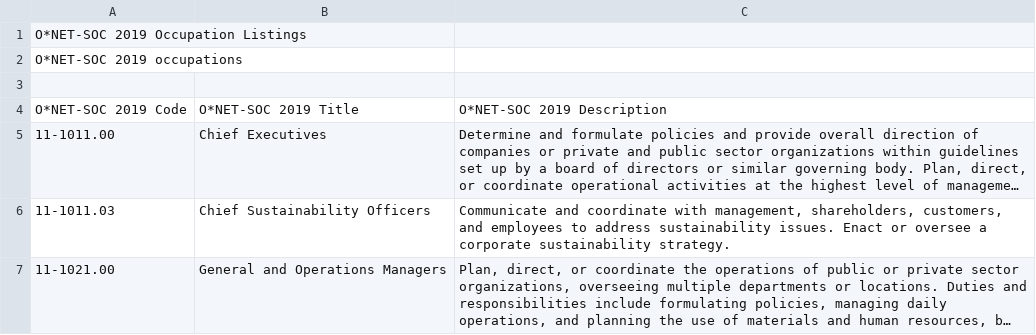
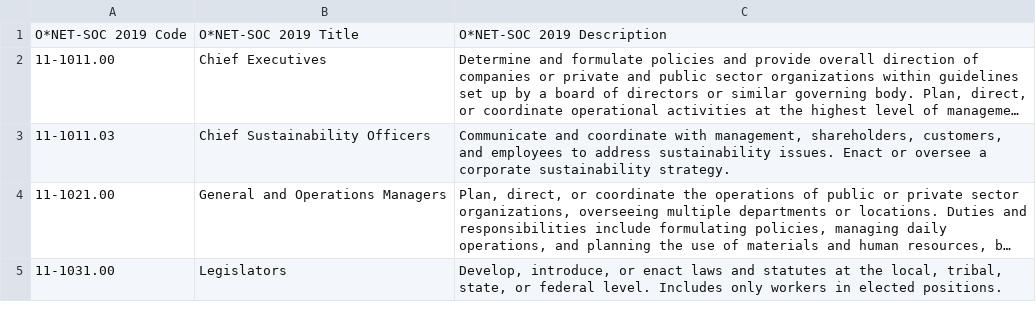
Before and after one commit to ApprenticeshipStandardsDotOrg/ApprenticeshipStandardsDotOrg, a CSV file: lib/tasks/files/2019_Occupations.csv, drawn as a sheet; only a part is shown; the shorter side is filled out with more unchanged rows; long unchanged cells end in ….

```diff
--- a/lib/tasks/files/2019_Occupations.csv
+++ b/lib/tasks/files/2019_Occupations.csv
@@ -1,4 +1 @@
-O*NET-SOC 2019 Occupation Listings,,
-O*NET-SOC 2019 occupations,,
-,,
 O*NET-SOC 2019 Code,O*NET-SOC 2019 Title,O*NET-SOC 2019 Description
```
Also changed, not shown: lib/tasks/files/2000_Occupations.csv, lib/tasks/files/2006_Occupations.csv, 1 other file.
